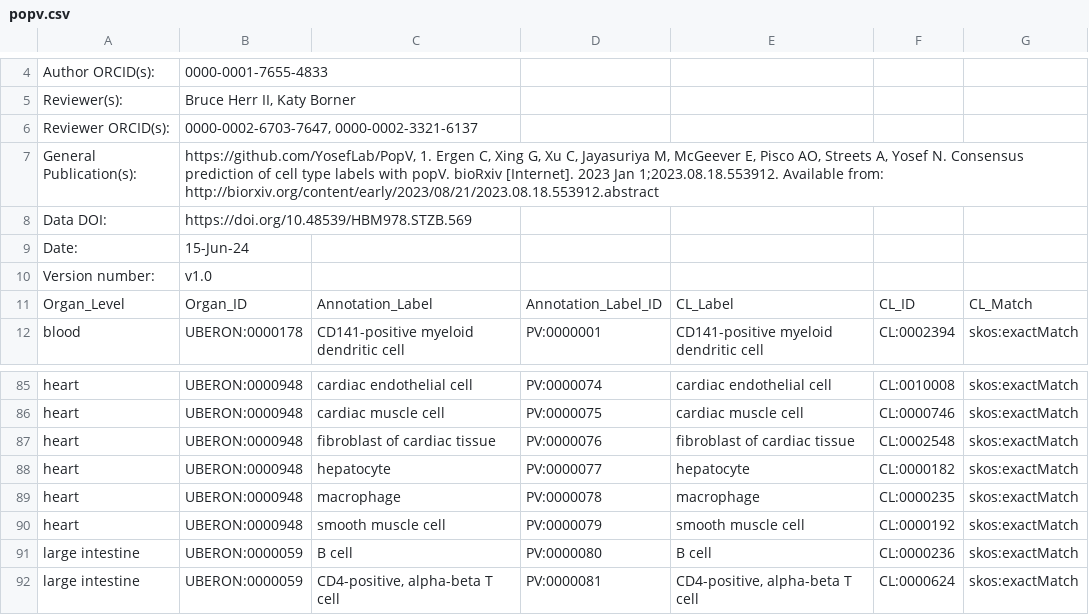
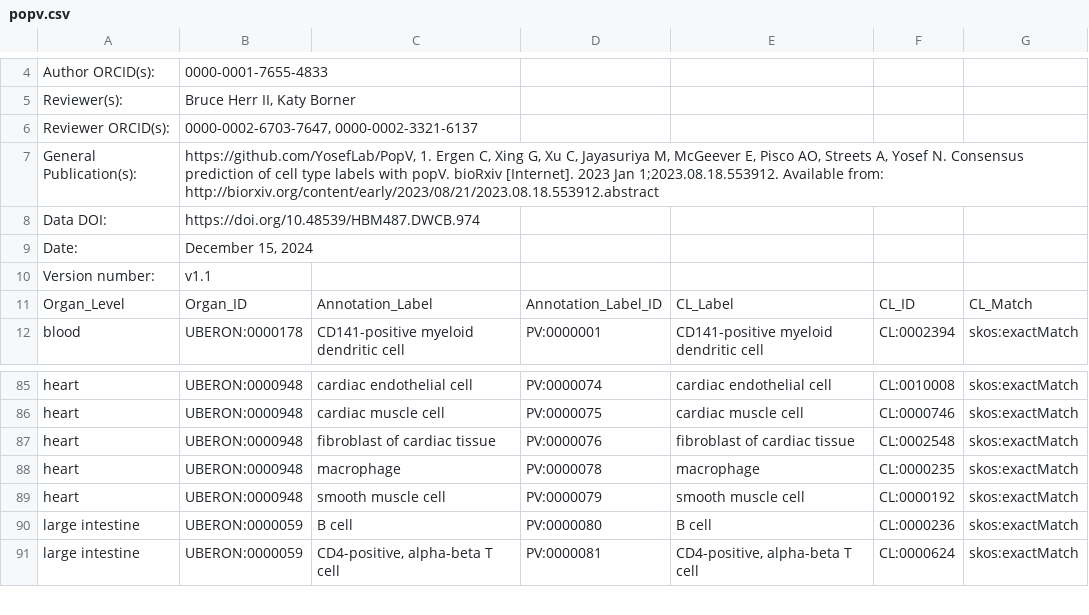
Before and after one commit to hubmapconsortium/hra-workflows-runner, a CSV file: crosswalking-tables/popv.csv, drawn as a sheet; only a part is shown, gaps mark what is left out.

```diff
--- a/crosswalking-tables/popv.csv
+++ b/crosswalking-tables/popv.csv
@@ -7,5 +7,5 @@ Reviewer ORCID(s):,"0000-0002-6703-7647, 0000-0002-3321-6137",,,,,
 General Publication(s):,"https://github.com/YosefLab/PopV, 1.  Ergen C, Xing G, Xu C, Jayasuriya M, McGeever E, Pisco AO, Streets A, Yosef N. Consensus prediction of cell type labels with popV. bioRxiv [Internet]. 2023 Jan 1;2023.08.18.553912. Available from: http://biorxiv.org/content/early/2023/08/21/2023.08.18.553912.abstract",,,,,
-Data DOI:,https://doi.org/10.48539/HBM978.STZB.569,,,,,
-Date:,15-Jun-24,,,,,
-Version number:,v1.0,,,,,
+Data DOI:,https://doi.org/10.48539/HBM487.DWCB.974,,,,,
+Date:,"December 15, 2024",,,,,
+Version number:,v1.1,,,,,
 Organ_Level,Organ_ID,Annotation_Label,Annotation_Label_ID,CL_Label,CL_ID,CL_Match
@@ -87,3 +87,2 @@ heart,UBERON:0000948,cardiac muscle cell,PV:0000075,cardiac muscle cell,CL:00007
 heart,UBERON:0000948,fibroblast of cardiac tissue,PV:0000076,fibroblast of cardiac tissue,CL:0002548,skos:exactMatch
-heart,UBERON:0000948,hepatocyte,PV:0000077,hepatocyte,CL:0000182,skos:exactMatch
 heart,UBERON:0000948,macrophage,PV:0000078,macrophage,CL:0000235,skos:exactMatch
```
Also changed, not shown: crosswalking-tables/azimuth.csv, 10 other files.
